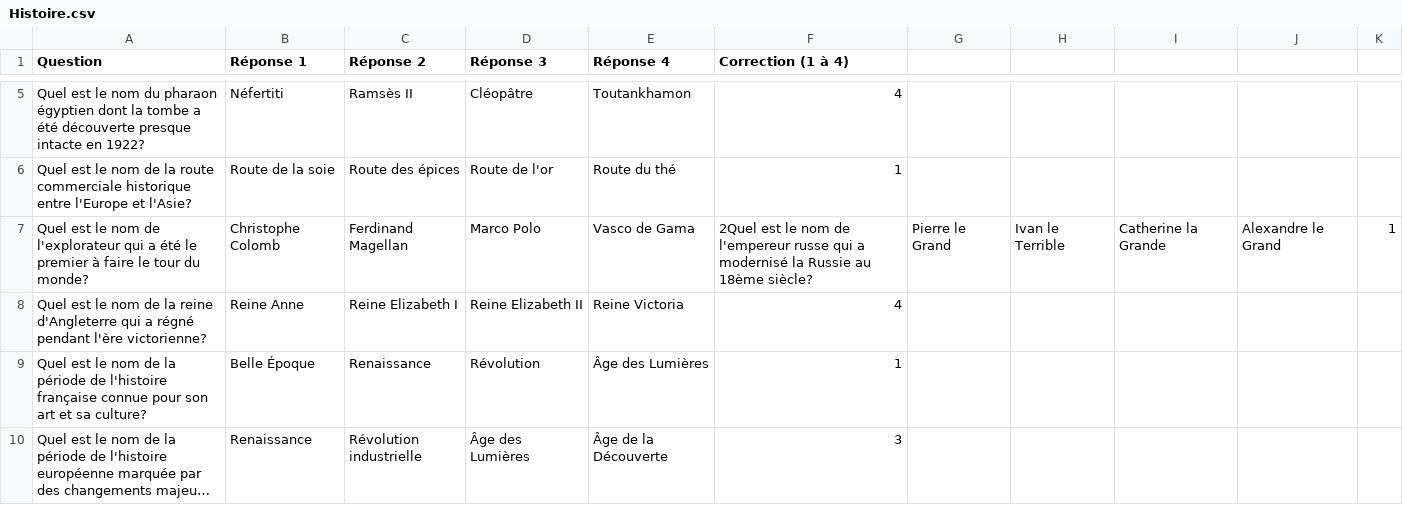
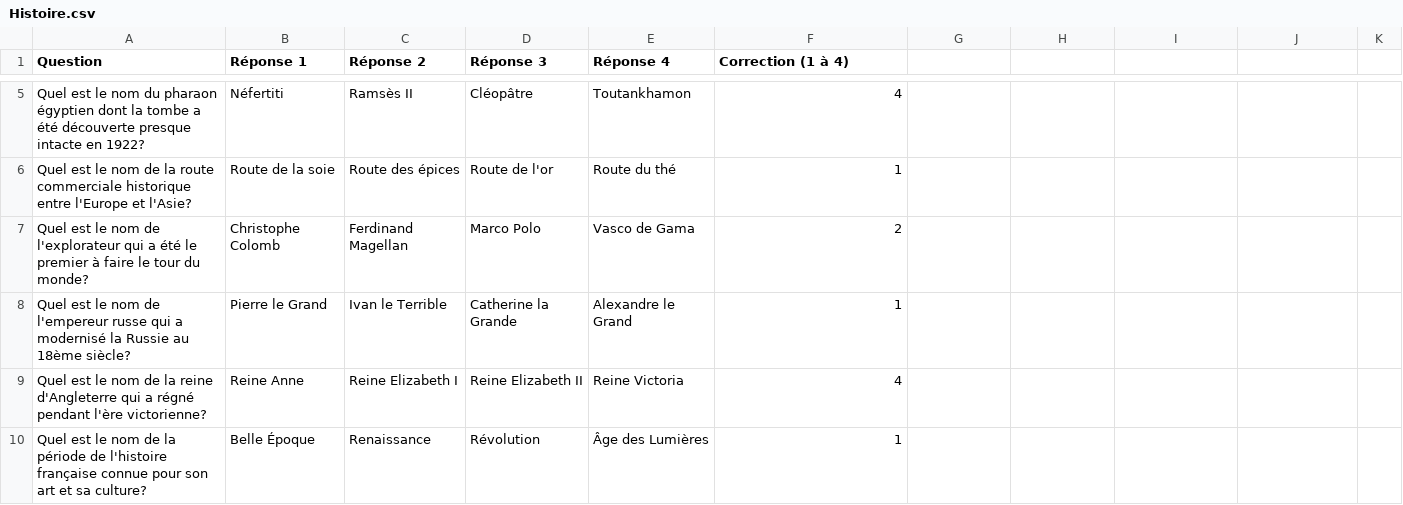
Before and after one commit to florinelef/but.sae102, a CSV file: ressources/Questions/Difficile/Histoire.csv, drawn as a sheet; only a part is shown, gaps mark what is left out; the shorter side is filled out with more unchanged rows; long unchanged cells end in ….

Commit message:
systeme de sauvegarde complet +correction csv question

```diff
--- a/ressources/Questions/Difficile/Histoire.csv
+++ b/ressources/Questions/Difficile/Histoire.csv
@@ -6,3 +6,4 @@ Quel est le nom du pharaon égyptien dont la tombe a été découverte presque i
 Quel est le nom de la route commerciale historique entre l'Europe et l'Asie?;Route de la soie;Route des épices;Route de l'or;Route du thé;1
-Quel est le nom de l'explorateur qui a été le premier à faire le tour du monde?;Christophe Colomb; Ferdinand Magellan;Marco Polo;Vasco de Gama;2Quel est le nom de l'empereur russe qui a modernisé la Russie au 18ème siècle?;Pierre le Grand;Ivan le Terrible;Catherine la Grande;Alexandre le Grand;1
+Quel est le nom de l'explorateur qui a été le premier à faire le tour du monde?;Christophe Colomb; Ferdinand Magellan;Marco Polo;Vasco de Gama;2
+Quel est le nom de l'empereur russe qui a modernisé la Russie au 18ème siècle?;Pierre le Grand;Ivan le Terrible;Catherine la Grande;Alexandre le Grand;1
 Quel est le nom de la reine d'Angleterre qui a régné pendant l'ère victorienne?;Reine Anne;Reine Elizabeth I;Reine Elizabeth II;Reine Victoria;4
```
Also changed, not shown: 2 other files.
